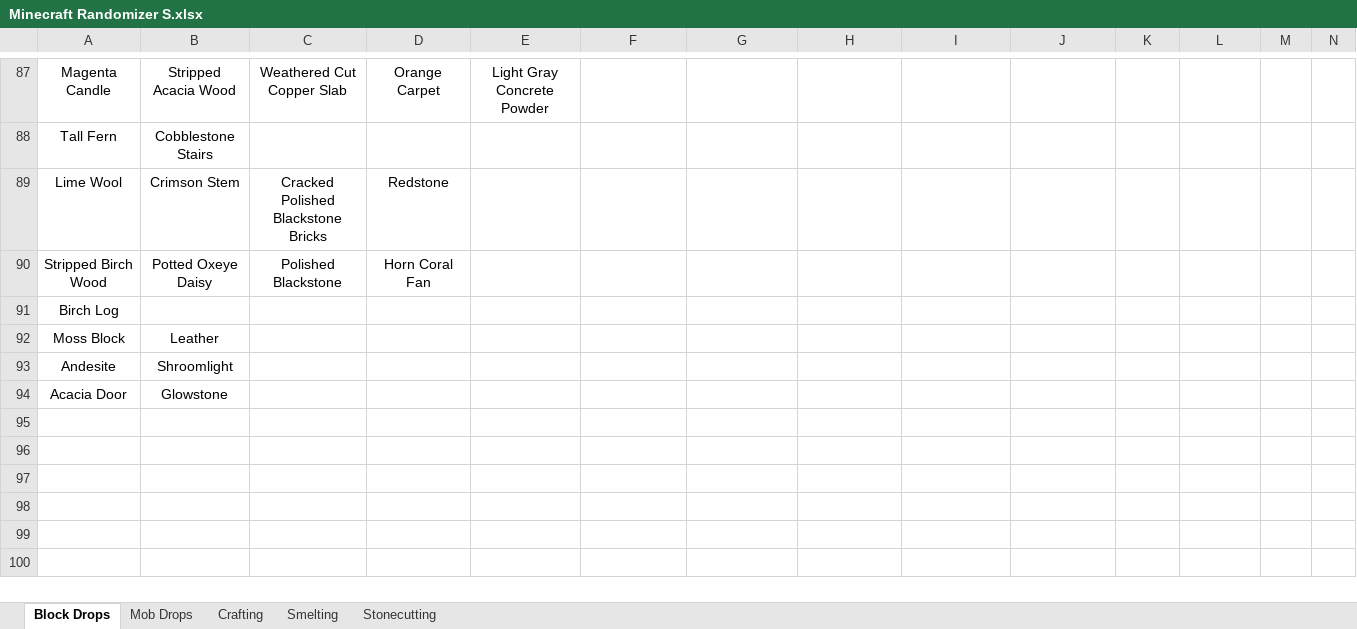
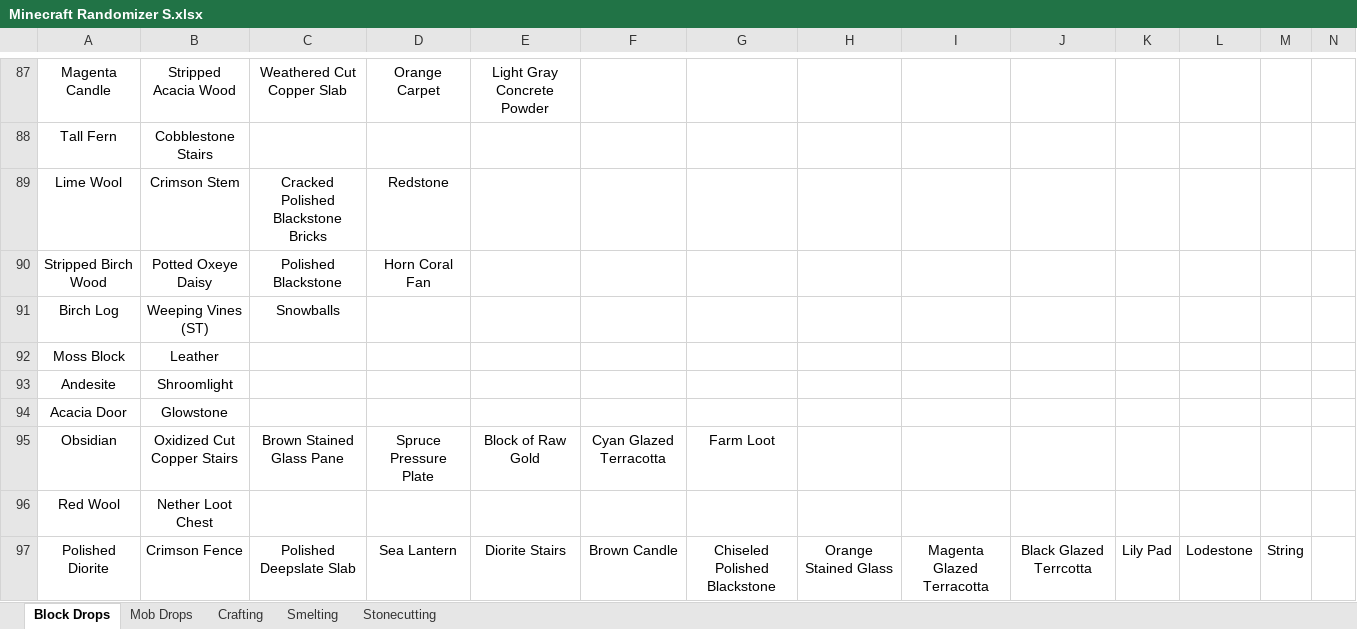
Before and after one commit to tticehurst/Database, an Excel workbook: Randomizer/Minecraft Randomizer S.xlsx, sheet Block Drops, drawn as a sheet; only a part is shown, gaps mark what is left out; values as stored, in another font and other column widths than the file's, no borders; rows hold the shown columns only; the diff names each change by its address in the sheet, - before the commit and + after, or states it on an @@ line.

Commit message:
Add files via upload

```diff
--- a/Randomizer/Minecraft Randomizer S.xlsx (sheet Block Drops)
+++ b/Randomizer/Minecraft Randomizer S.xlsx (sheet Block Drops)
-B91: (empty)
+B91: Weeping Vines (ST)
-C91: (empty)
+C91: Snowballs
+row 95: Obsidian | Oxidized Cut Copper Stairs | Brown Stained Glass Pane | Spruce Pressure Plate | Block of Raw Gold | Cyan Glazed Terracotta | Farm Loot
+row 96: Red Wool | Nether Loot Chest
+row 97: Polished Diorite | Crimson Fence | Polished Deepslate Slab | Sea Lantern | Diorite Stairs | Brown Candle | Chiseled Polished Blackstone | Orange Stained Glass | Magenta Glazed Terracotta | Black Glazed Terrcotta | Lily Pad | Lodestone | String
```
Also changed, not shown: sheet Crafting.
